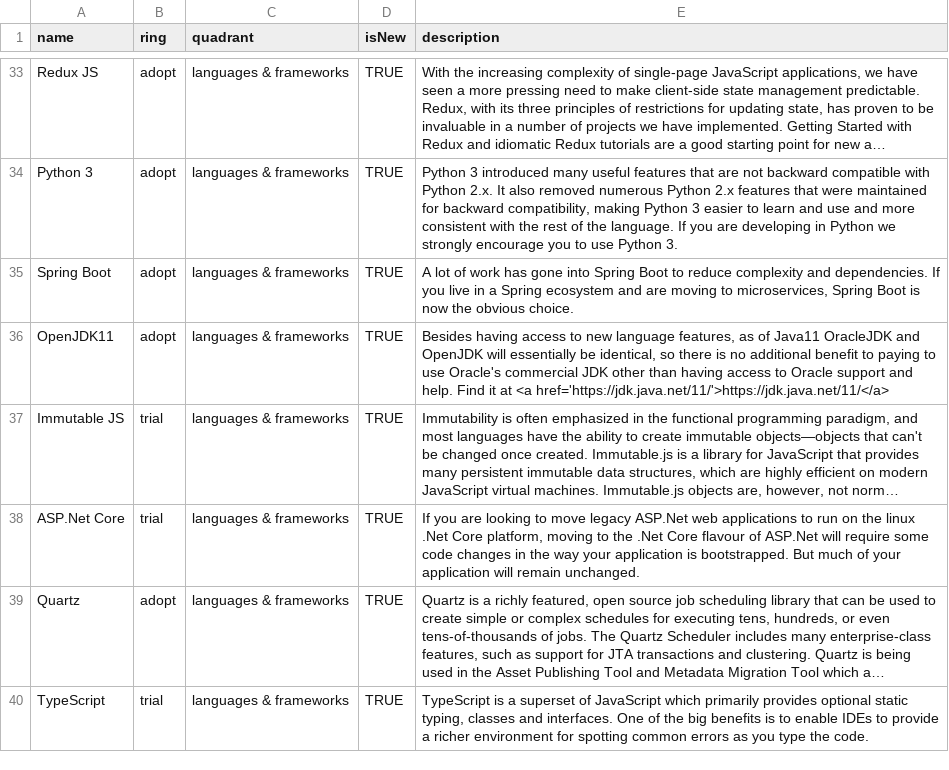
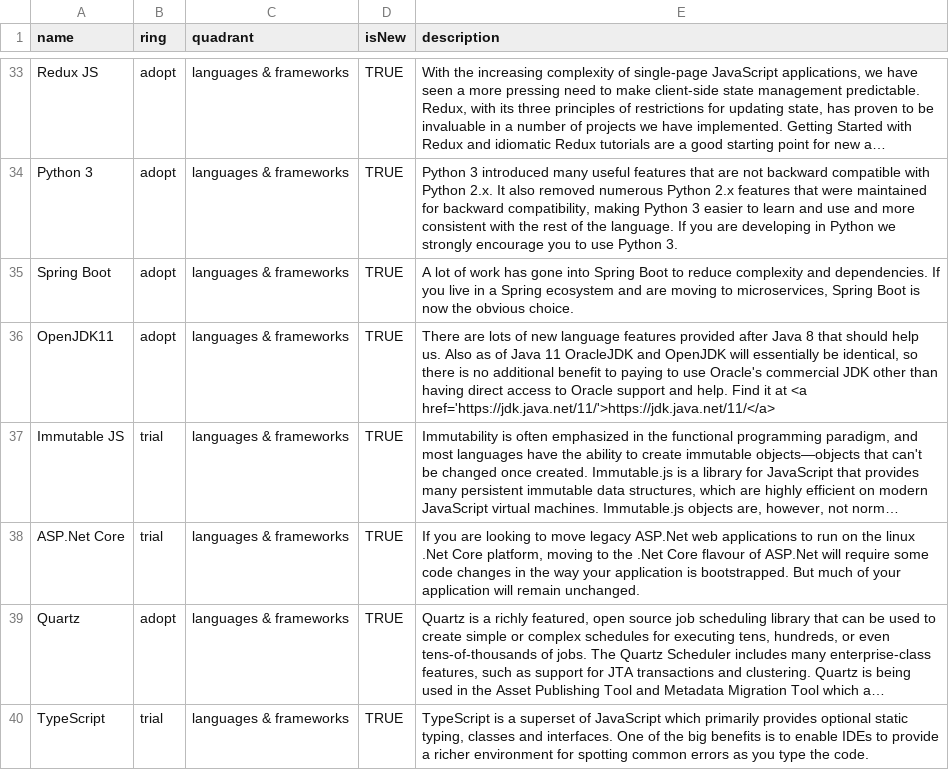
Before and after one commit to sky-uk/csp-tech-radar, a CSV file: csp-tech-radar.csv, drawn as a sheet; only a part is shown, gaps mark what is left out; long unchanged cells end in …; the diff names each change by its address in the sheet, - before the commit and + after, or states it on an @@ line.

Commit message:
some tweeks to OpenJDK11 blurb

```diff
--- a/csp-tech-radar.csv
+++ b/csp-tech-radar.csv
-E36 (description): Besides having access to new language features, as of Java11 OracleJDK and OpenJDK will essentially be identical, so there is no additional benefit to paying to use Oracle's commercial JDK other than having access to…
+E36 (description): There are lots of new language features provided after Java 8 that should help us. Also as of Java 11 OracleJDK and OpenJDK will essentially be identical, so there is no additional benefit to paying to use Oracle's commercial JDK other than having direct access to…
```
